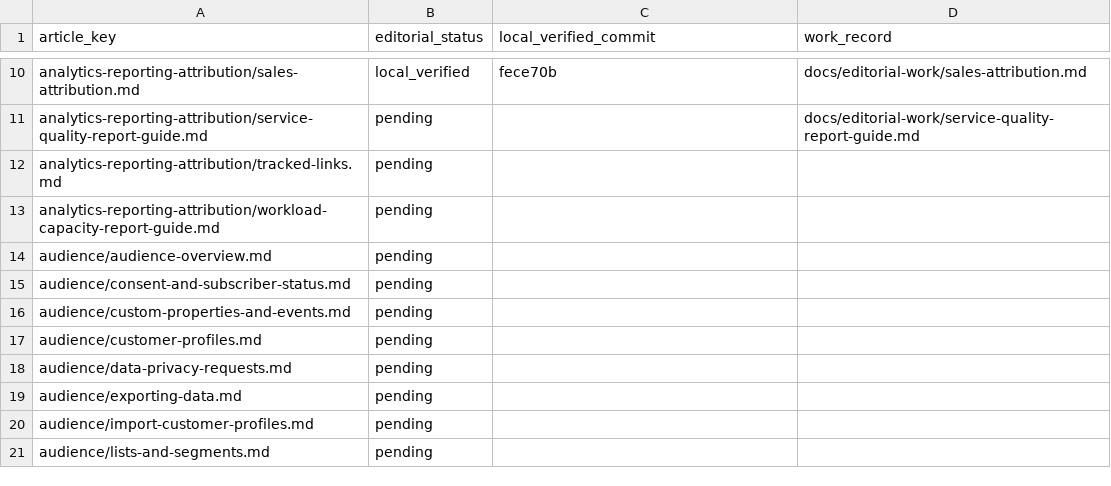
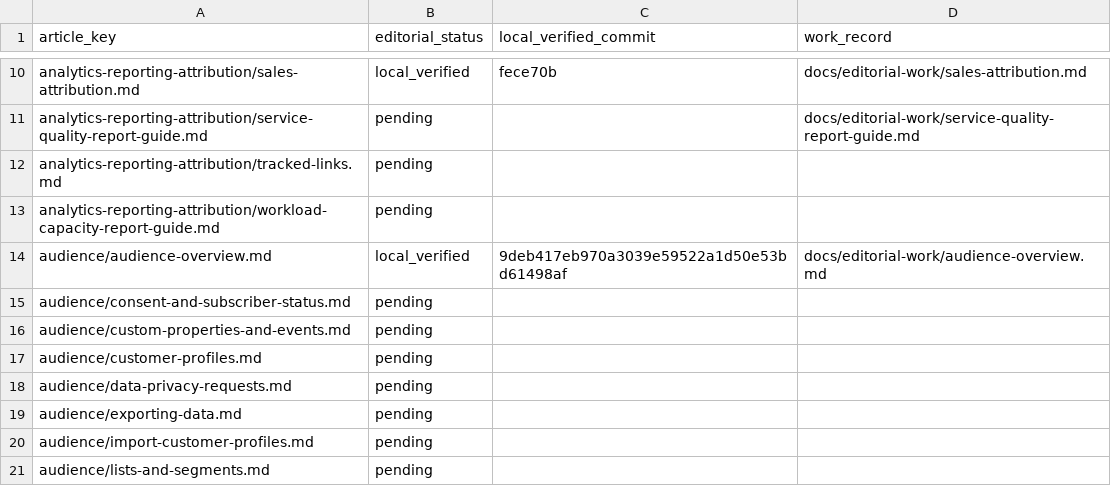
Before and after one commit to hellotext/help, a CSV file: docs/editorial-work/progress.csv, drawn as a sheet; only a part is shown, gaps mark what is left out.

Commit message:
Record verified audience overview editorial batch

```diff
--- a/docs/editorial-work/progress.csv
+++ b/docs/editorial-work/progress.csv
@@ -13,3 +13,3 @@ analytics-reporting-attribution/tracked-links.md,pending,,
 analytics-reporting-attribution/workload-capacity-report-guide.md,pending,,
-audience/audience-overview.md,pending,,
+audience/audience-overview.md,local_verified,9deb417eb970a3039e59522a1d50e53bd61498af,docs/editorial-work/audience-overview.md
 audience/consent-and-subscriber-status.md,pending,,
```
Also changed, not shown: 1 other file.
